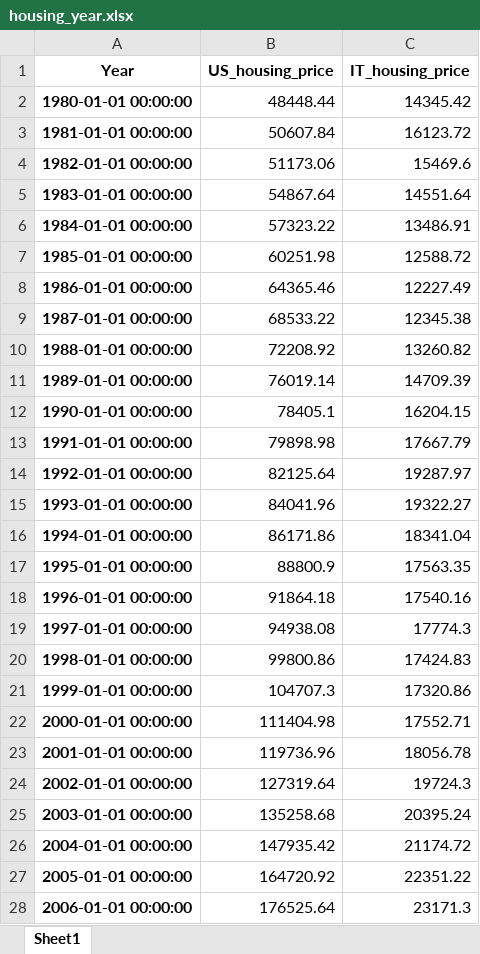
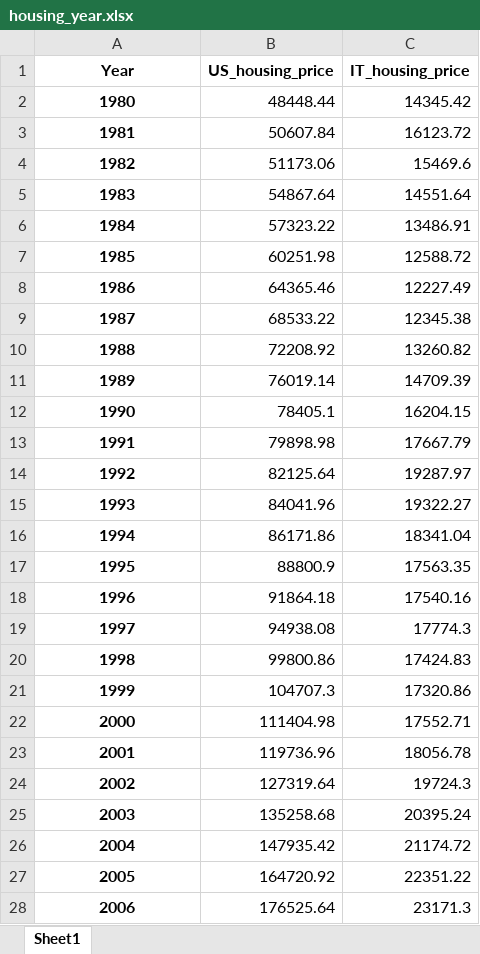
Before and after one commit to Papa-Yaga/sql-database, an Excel workbook: XLSX/housing_year.xlsx, sheet Sheet1, drawn as a sheet; only a part is shown; values as stored, in another font and other column widths than the file's, no borders; the diff covers the shown part only; the diff names each change by its address in the sheet, - before the commit and + after, or states it on an @@ line.

Commit message:
Erasing XLSX-Duplicates

```diff
--- a/XLSX/housing_year.xlsx (sheet Sheet1)
+++ b/XLSX/housing_year.xlsx (sheet Sheet1)
-A2 (Year): 1980-01-01 00:00:00
+A2 (Year): 1980
-A3 (Year): 1981-01-01 00:00:00
+A3 (Year): 1981
-A4 (Year): 1982-01-01 00:00:00
+A4 (Year): 1982
-A5 (Year): 1983-01-01 00:00:00
+A5 (Year): 1983
-A6 (Year): 1984-01-01 00:00:00
+A6 (Year): 1984
-A7 (Year): 1985-01-01 00:00:00
+A7 (Year): 1985
-A8 (Year): 1986-01-01 00:00:00
+A8 (Year): 1986
-A9 (Year): 1987-01-01 00:00:00
+A9 (Year): 1987
-A10 (Year): 1988-01-01 00:00:00
+A10 (Year): 1988
-A11 (Year): 1989-01-01 00:00:00
+A11 (Year): 1989
-A12 (Year): 1990-01-01 00:00:00
+A12 (Year): 1990
-A13 (Year): 1991-01-01 00:00:00
+A13 (Year): 1991
-A14 (Year): 1992-01-01 00:00:00
+A14 (Year): 1992
-A15 (Year): 1993-01-01 00:00:00
+A15 (Year): 1993
-A16 (Year): 1994-01-01 00:00:00
+A16 (Year): 1994
-A17 (Year): 1995-01-01 00:00:00
+A17 (Year): 1995
-A18 (Year): 1996-01-01 00:00:00
+A18 (Year): 1996
-A19 (Year): 1997-01-01 00:00:00
+A19 (Year): 1997
-A20 (Year): 1998-01-01 00:00:00
+A20 (Year): 1998
-A21 (Year): 1999-01-01 00:00:00
+A21 (Year): 1999
-A22 (Year): 2000-01-01 00:00:00
+A22 (Year): 2000
-A23 (Year): 2001-01-01 00:00:00
+A23 (Year): 2001
-A24 (Year): 2002-01-01 00:00:00
+A24 (Year): 2002
-A25 (Year): 2003-01-01 00:00:00
+A25 (Year): 2003
-A26 (Year): 2004-01-01 00:00:00
+A26 (Year): 2004
-A27 (Year): 2005-01-01 00:00:00
+A27 (Year): 2005
-A28 (Year): 2006-01-01 00:00:00
+A28 (Year): 2006
```
Also changed, not shown: 17 edited cells elsewhere in this sheet, XLSX/alc_all.xlsx, XLSX/all_gdp.xlsx, 5 other files.
